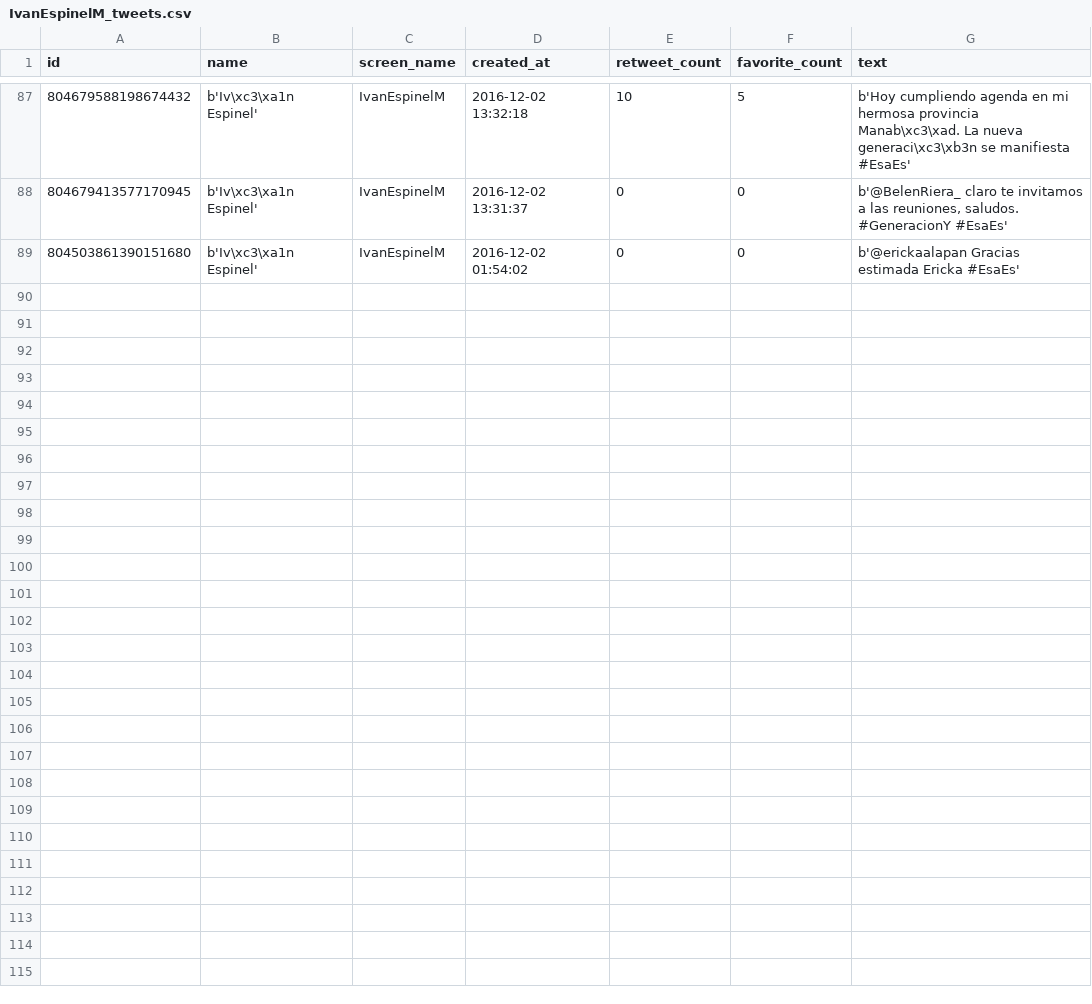
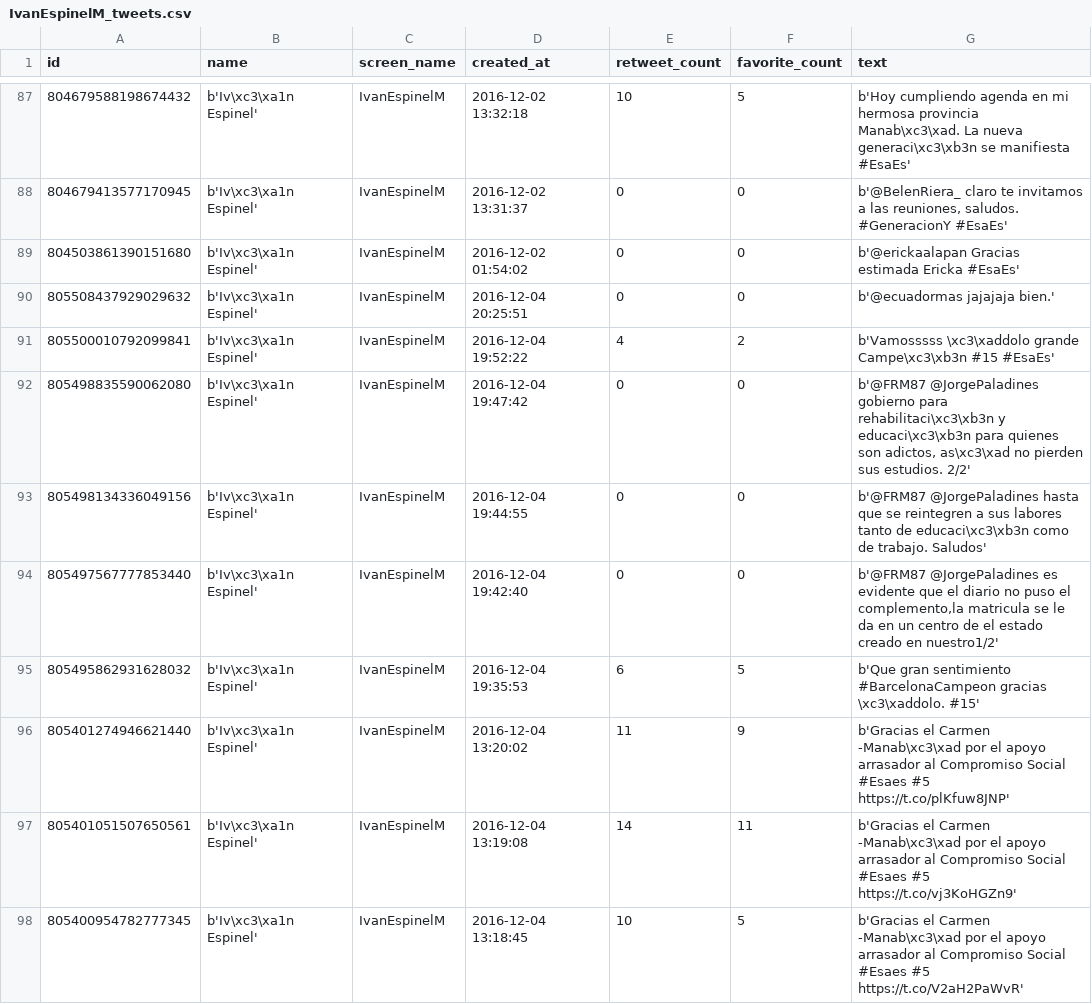
Before and after one commit to luisteran79/Twitter, a CSV file: IvanEspinelM_tweets.csv, drawn as a sheet; only a part is shown, gaps mark what is left out; the diff names each change by its address in the sheet, - before the commit and + after, or states it on an @@ line.

```diff
--- a/IvanEspinelM_tweets.csv
+++ b/IvanEspinelM_tweets.csv
+row 90: 805508437929029632 | b'Iv\xc3\xa1n Espinel' | IvanEspinelM | 2016-12-04 20:25:51 | 0 | 0 | b'@ecuadormas jajajaja bien.'
+row 91: 805500010792099841 | b'Iv\xc3\xa1n Espinel' | IvanEspinelM | 2016-12-04 19:52:22 | 4 | 2 | b'Vamosssss \xc3\xaddolo grande Campe\xc3\xb3n #15 #EsaEs'
+row 92: 805498835590062080 | b'Iv\xc3\xa1n Espinel' | IvanEspinelM | 2016-12-04 19:47:42 | 0 | 0 | b'@FRM87 @JorgePaladines gobierno para rehabilitaci\xc3\xb3n y educaci\xc3\xb3n para quienes son adictos, as\xc3\xad no pierden sus estudios. 2/2'
+row 93: 805498134336049156 | b'Iv\xc3\xa1n Espinel' | IvanEspinelM | 2016-12-04 19:44:55 | 0 | 0 | b'@FRM87 @JorgePaladines hasta que se reintegren a sus labores tanto de educaci\xc3\xb3n como de trabajo. Saludos'
+row 94: 805497567777853440 | b'Iv\xc3\xa1n Espinel' | IvanEspinelM | 2016-12-04 19:42:40 | 0 | 0 | b'@FRM87 @JorgePaladines es evidente que el diario no puso el complemento,la matricula se le da en un centro de el estado creado en nuestro1/2'
+row 95: 805495862931628032 | b'Iv\xc3\xa1n Espinel' | IvanEspinelM | 2016-12-04 19:35:53 | 6 | 5 | b'Que gran sentimiento #BarcelonaCampeon gracias \xc3\xaddolo. #15'
+row 96: 805401274946621440 | b'Iv\xc3\xa1n Espinel' | IvanEspinelM | 2016-12-04 13:20:02 | 11 | 9 | b'Gracias el Carmen -Manab\xc3\xad por el apoyo arrasador al Compromiso Social #Esaes #5 https://t.co/plKfuw8JNP'
+row 97: 805401051507650561 | b'Iv\xc3\xa1n Espinel' | IvanEspinelM | 2016-12-04 13:19:08 | 14 | 11 | b'Gracias el Carmen -Manab\xc3\xad por el apoyo arrasador al Compromiso Social #Esaes #5 https://t.co/vj3KoHGZn9'
+row 98: 805400954782777345 | b'Iv\xc3\xa1n Espinel' | IvanEspinelM | 2016-12-04 13:18:45 | 10 | 5 | b'Gracias el Carmen -Manab\xc3\xad por el apoyo arrasador al Compromiso Social #Esaes #5 https://t.co/V2aH2PaWvR'
```
Also changed, not shown: CynthiaViteri6_tweets.csv, MonseBustamant_tweets.csv, 9 other files.
